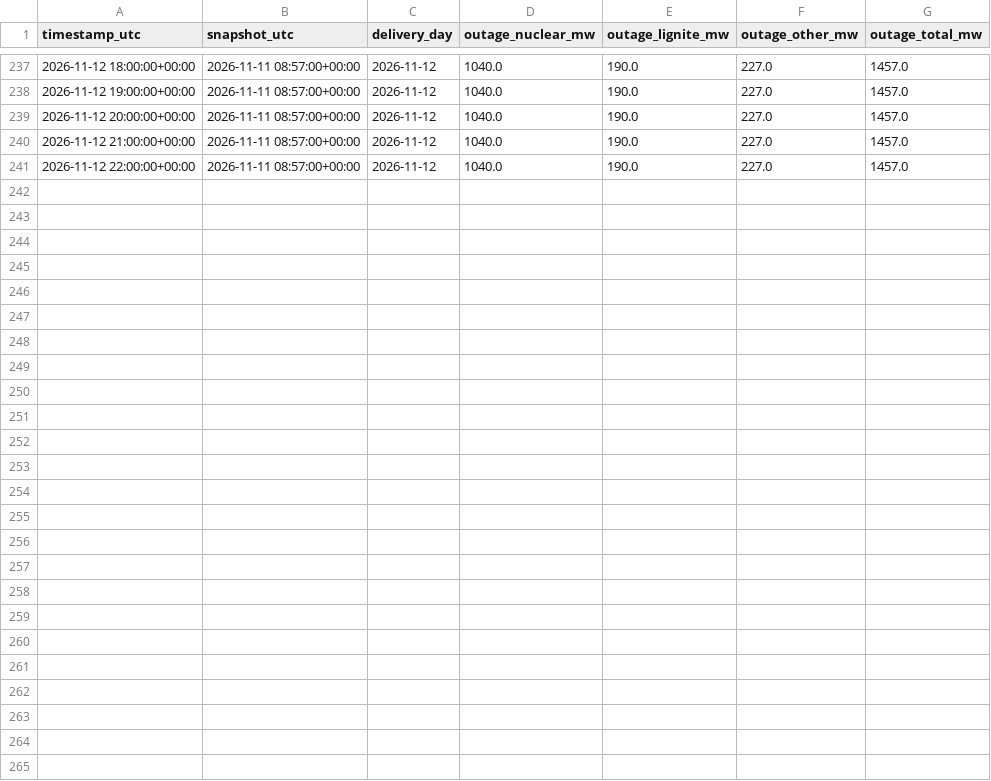
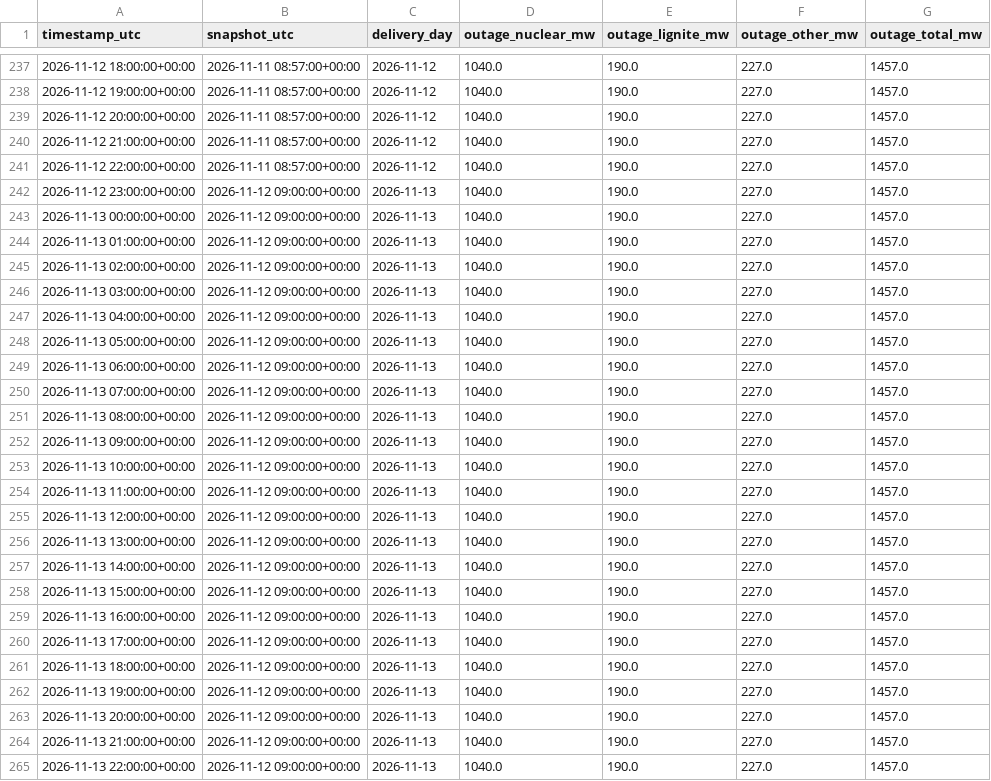
Before and after one commit to aleks-al-aleksandrov/energy-market-analytics, a CSV file: reports/outage_pit.csv, drawn as a sheet; only a part is shown, gaps mark what is left out; the diff names each change by its address in the sheet, - before the commit and + after, or states it on an @@ line.

```diff
--- a/reports/outage_pit.csv
+++ b/reports/outage_pit.csv
+row 242: 2026-11-12 23:00:00+00:00 | 2026-11-12 09:00:00+00:00 | 2026-11-13 | 1040.0 | 190.0 | 227.0 | 1457.0
+row 243: 2026-11-13 00:00:00+00:00 | 2026-11-12 09:00:00+00:00 | 2026-11-13 | 1040.0 | 190.0 | 227.0 | 1457.0
+row 244: 2026-11-13 01:00:00+00:00 | 2026-11-12 09:00:00+00:00 | 2026-11-13 | 1040.0 | 190.0 | 227.0 | 1457.0
+row 245: 2026-11-13 02:00:00+00:00 | 2026-11-12 09:00:00+00:00 | 2026-11-13 | 1040.0 | 190.0 | 227.0 | 1457.0
+row 246: 2026-11-13 03:00:00+00:00 | 2026-11-12 09:00:00+00:00 | 2026-11-13 | 1040.0 | 190.0 | 227.0 | 1457.0
+row 247: 2026-11-13 04:00:00+00:00 | 2026-11-12 09:00:00+00:00 | 2026-11-13 | 1040.0 | 190.0 | 227.0 | 1457.0
+row 248: 2026-11-13 05:00:00+00:00 | 2026-11-12 09:00:00+00:00 | 2026-11-13 | 1040.0 | 190.0 | 227.0 | 1457.0
+row 249: 2026-11-13 06:00:00+00:00 | 2026-11-12 09:00:00+00:00 | 2026-11-13 | 1040.0 | 190.0 | 227.0 | 1457.0
+row 250: 2026-11-13 07:00:00+00:00 | 2026-11-12 09:00:00+00:00 | 2026-11-13 | 1040.0 | 190.0 | 227.0 | 1457.0
+row 251: 2026-11-13 08:00:00+00:00 | 2026-11-12 09:00:00+00:00 | 2026-11-13 | 1040.0 | 190.0 | 227.0 | 1457.0
+row 252: 2026-11-13 09:00:00+00:00 | 2026-11-12 09:00:00+00:00 | 2026-11-13 | 1040.0 | 190.0 | 227.0 | 1457.0
+row 253: 2026-11-13 10:00:00+00:00 | 2026-11-12 09:00:00+00:00 | 2026-11-13 | 1040.0 | 190.0 | 227.0 | 1457.0
+row 254: 2026-11-13 11:00:00+00:00 | 2026-11-12 09:00:00+00:00 | 2026-11-13 | 1040.0 | 190.0 | 227.0 | 1457.0
+row 255: 2026-11-13 12:00:00+00:00 | 2026-11-12 09:00:00+00:00 | 2026-11-13 | 1040.0 | 190.0 | 227.0 | 1457.0
+row 256: 2026-11-13 13:00:00+00:00 | 2026-11-12 09:00:00+00:00 | 2026-11-13 | 1040.0 | 190.0 | 227.0 | 1457.0
+row 257: 2026-11-13 14:00:00+00:00 | 2026-11-12 09:00:00+00:00 | 2026-11-13 | 1040.0 | 190.0 | 227.0 | 1457.0
+row 258: 2026-11-13 15:00:00+00:00 | 2026-11-12 09:00:00+00:00 | 2026-11-13 | 1040.0 | 190.0 | 227.0 | 1457.0
+row 259: 2026-11-13 16:00:00+00:00 | 2026-11-12 09:00:00+00:00 | 2026-11-13 | 1040.0 | 190.0 | 227.0 | 1457.0
+row 260: 2026-11-13 17:00:00+00:00 | 2026-11-12 09:00:00+00:00 | 2026-11-13 | 1040.0 | 190.0 | 227.0 | 1457.0
+row 261: 2026-11-13 18:00:00+00:00 | 2026-11-12 09:00:00+00:00 | 2026-11-13 | 1040.0 | 190.0 | 227.0 | 1457.0
+row 262: 2026-11-13 19:00:00+00:00 | 2026-11-12 09:00:00+00:00 | 2026-11-13 | 1040.0 | 190.0 | 227.0 | 1457.0
+row 263: 2026-11-13 20:00:00+00:00 | 2026-11-12 09:00:00+00:00 | 2026-11-13 | 1040.0 | 190.0 | 227.0 | 1457.0
+row 264: 2026-11-13 21:00:00+00:00 | 2026-11-12 09:00:00+00:00 | 2026-11-13 | 1040.0 | 190.0 | 227.0 | 1457.0
+row 265: 2026-11-13 22:00:00+00:00 | 2026-11-12 09:00:00+00:00 | 2026-11-13 | 1040.0 | 190.0 | 227.0 | 1457.0
```
Also changed, not shown: reports/forecast_log.csv, reports/forecast_next_day.csv, 3 other files.
